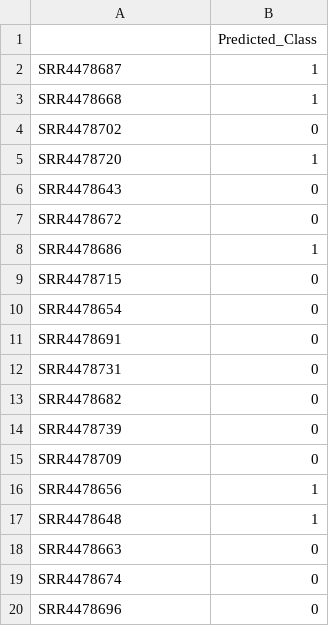
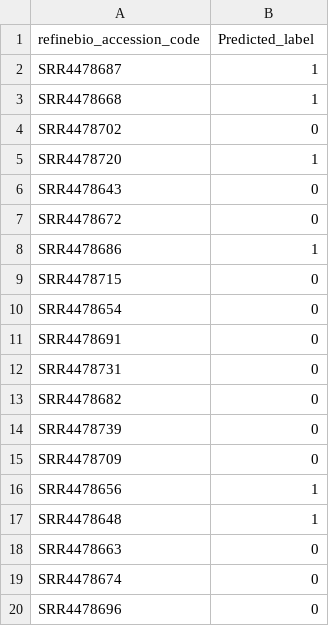
Before and after one commit to AicheD/gallus-gallus-bioinformatics, a CSV file: jacob/Jacob's_model_predictions.csv, drawn as a sheet; removed rows and columns are numbered as before the commit, all else as after; the diff names each change by its address in the sheet, - before the commit and + after, or states it on an @@ line.

```diff
--- a/jacob/Jacob's_model_predictions.csv
+++ b/jacob/Jacob's_model_predictions.csv
-row 1:  | Predicted_Class
+row 1: refinebio_accession_code | Predicted_label
```
Also changed, not shown: 1 other file.
